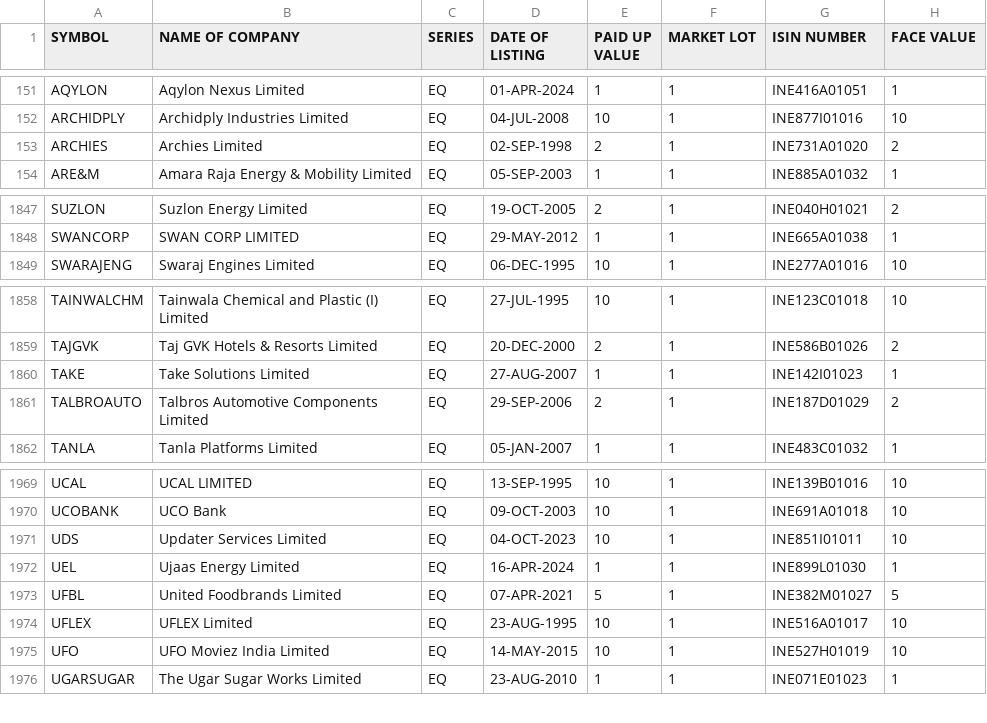
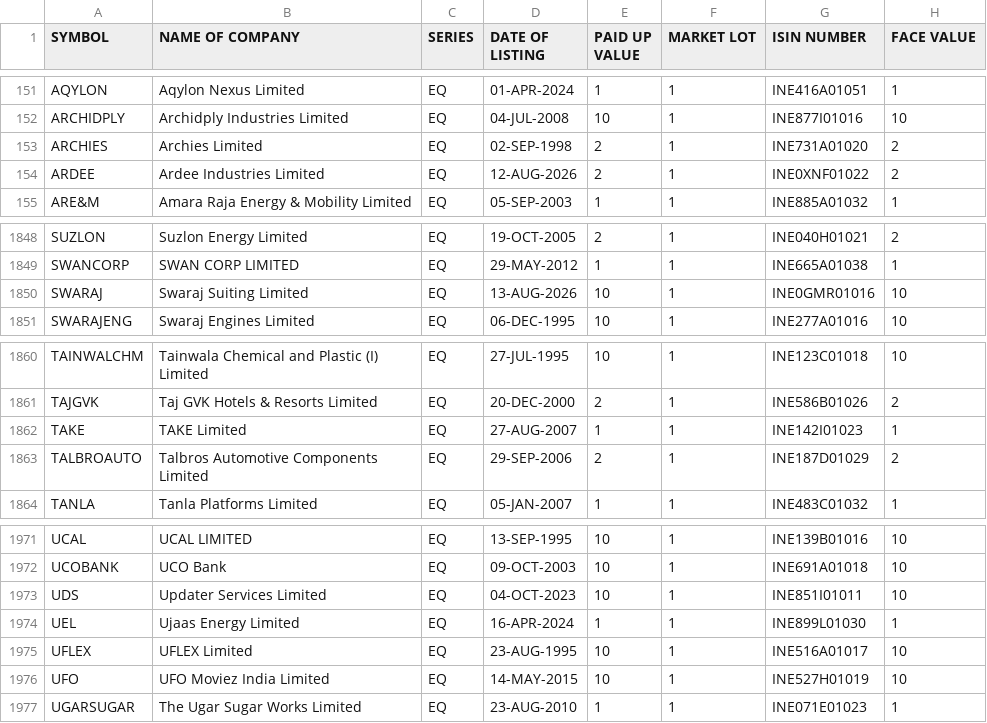
Before and after one commit to prayan2702/Streamlit_Momn_v13_Cached_DB, a CSV file: EQUITY_L.csv, drawn as a sheet; only a part is shown, gaps mark what is left out.

```diff
--- a/EQUITY_L.csv
+++ b/EQUITY_L.csv
@@ -153,2 +153,3 @@ ARCHIDPLY,Archidply Industries Limited,EQ,04-JUL-2008,10,1,INE877I01016,10
 ARCHIES,Archies Limited,EQ,02-SEP-1998,2,1,INE731A01020,2
+ARDEE,Ardee Industries Limited,EQ,12-AUG-2026,2,1,INE0XNF01022,2
 ARE&M,Amara Raja Energy & Mobility Limited,EQ,05-SEP-2003,1,1,INE885A01032,1
@@ -1848,2 +1849,3 @@ SUZLON,Suzlon Energy Limited,EQ,19-OCT-2005,2,1,INE040H01021,2
 SWANCORP,SWAN CORP LIMITED,EQ,29-MAY-2012,1,1,INE665A01038,1
+SWARAJ,Swaraj Suiting Limited,EQ,13-AUG-2026,10,1,INE0GMR01016,10
 SWARAJENG,Swaraj Engines Limited,EQ,06-DEC-1995,10,1,INE277A01016,10
@@ -1859,3 +1861,3 @@ TAINWALCHM,Tainwala Chemical and Plastic (I) Limited,EQ,27-JUL-1995,10,1,INE123C
 TAJGVK,Taj GVK Hotels & Resorts Limited,EQ,20-DEC-2000,2,1,INE586B01026,2
-TAKE,Take Solutions Limited,EQ,27-AUG-2007,1,1,INE142I01023,1
+TAKE,TAKE Limited,EQ,27-AUG-2007,1,1,INE142I01023,1
 TALBROAUTO,Talbros Automotive Components Limited,EQ,29-SEP-2006,2,1,INE187D01029,2
@@ -1972,3 +1974,2 @@ UDS,Updater Services Limited,EQ,04-OCT-2023,10,1,INE851I01011,10
 UEL,Ujaas Energy Limited,EQ,16-APR-2024,1,1,INE899L01030,1
-UFBL,United Foodbrands Limited,EQ,07-APR-2021,5,1,INE382M01027,5
 UFLEX,UFLEX Limited,EQ,23-AUG-1995,10,1,INE516A01017,10
```
Also changed, not shown: ind_niftytotalmarket_list.csv.
